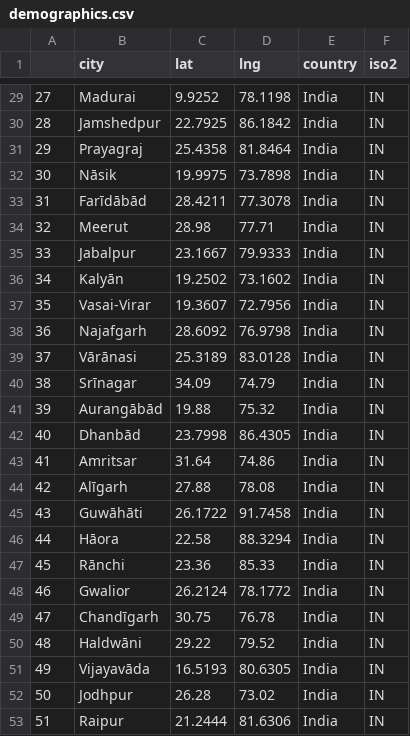
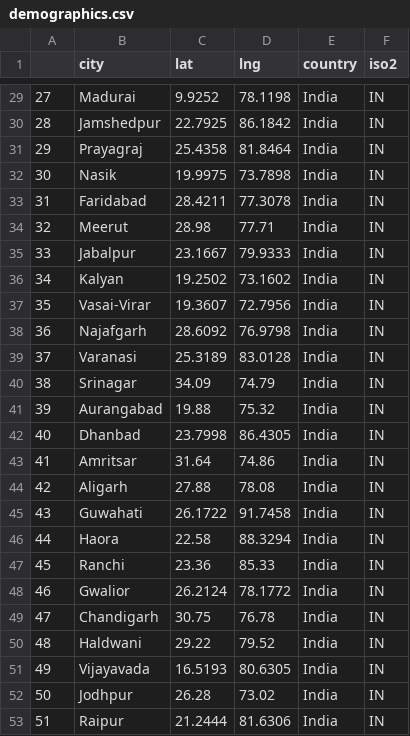
Before and after one commit to Dipanshuz/weatherapp, a CSV file: data/demographics.csv, drawn as a sheet; only a part is shown, gaps mark what is left out; the diff covers the shown part only.

Commit message:
Fix spelling errors in demographics.csv
Corrected spelling of various city names in demographics data.

```diff
--- a/data/demographics.csv
+++ b/data/demographics.csv
@@ -31,22 +31,22 @@
 29,Prayagraj,25.4358,81.8464,India,IN
-30,Nāsik,19.9975,73.7898,India,IN
-31,Farīdābād,28.4211,77.3078,India,IN
+30,Nasik,19.9975,73.7898,India,IN
+31,Faridabad,28.4211,77.3078,India,IN
 32,Meerut,28.98,77.71,India,IN
 33,Jabalpur,23.1667,79.9333,India,IN
-34,Kalyān,19.2502,73.1602,India,IN
+34,Kalyan,19.2502,73.1602,India,IN
 35,Vasai-Virar,19.3607,72.7956,India,IN
 36,Najafgarh,28.6092,76.9798,India,IN
-37,Vārānasi,25.3189,83.0128,India,IN
-38,Srīnagar,34.09,74.79,India,IN
-39,Aurangābād,19.88,75.32,India,IN
-40,Dhanbād,23.7998,86.4305,India,IN
+37,Varanasi,25.3189,83.0128,India,IN
+38,Srinagar,34.09,74.79,India,IN
+39,Aurangabad,19.88,75.32,India,IN
+40,Dhanbad,23.7998,86.4305,India,IN
 41,Amritsar,31.64,74.86,India,IN
-42,Alīgarh,27.88,78.08,India,IN
-43,Guwāhāti,26.1722,91.7458,India,IN
-44,Hāora,22.58,88.3294,India,IN
-45,Rānchi,23.36,85.33,India,IN
+42,Aligarh,27.88,78.08,India,IN
+43,Guwahati,26.1722,91.7458,India,IN
+44,Haora,22.58,88.3294,India,IN
+45,Ranchi,23.36,85.33,India,IN
 46,Gwalior,26.2124,78.1772,India,IN
-47,Chandīgarh,30.75,76.78,India,IN
-48,Haldwāni,29.22,79.52,India,IN
-49,Vijayavāda,16.5193,80.6305,India,IN
+47,Chandigarh,30.75,76.78,India,IN
+48,Haldwani,29.22,79.52,India,IN
+49,Vijayavada,16.5193,80.6305,India,IN
 50,Jodhpur,26.28,73.02,India,IN
```
Also changed, not shown: 32 edited cells elsewhere in this file.
